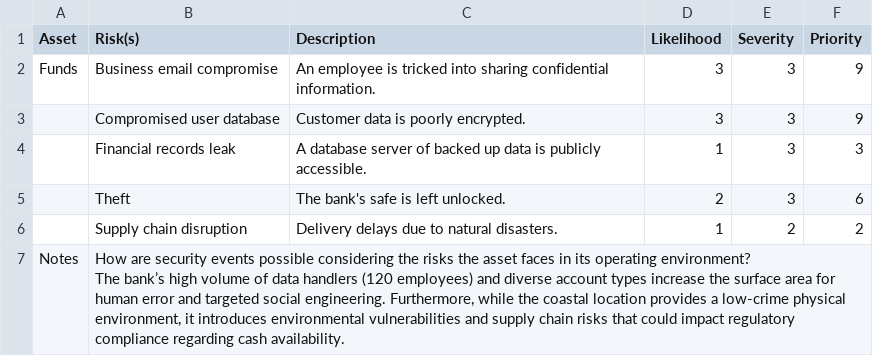
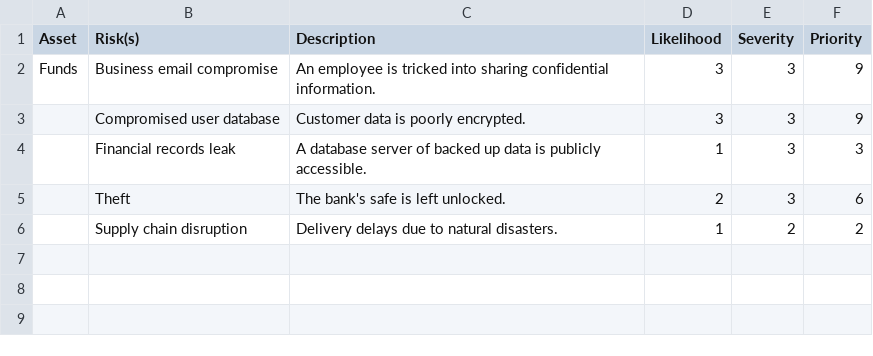
Before and after one commit to P-Flo-debug/Google-Cybersecurity-Portfolio, a CSV file: 05-Assets-Threats-Vulnerabilities/Risk-register.csv, drawn as a sheet.

Commit message:
Update Risk-register.csv format and content

```diff
--- a/05-Assets-Threats-Vulnerabilities/Risk-register.csv
+++ b/05-Assets-Threats-Vulnerabilities/Risk-register.csv
@@ -6,3 +6 @@ Funds,Business email compromise,An employee is tricked into sharing confidential
 ,Supply chain disruption,Delivery delays due to natural disasters.,1,2,2
-Notes,"How are security events possible considering the risks the asset faces in its operating environment?
-The bank’s high volume of data handlers (120 employees) and diverse account types increase the surface area for human error and targeted social engineering. Furthermore, while the coastal location provides a low-crime physical environment, it introduces environmental vulnerabilities and supply chain risks that could impact regulatory compliance regarding cash availability.",,,,
```
